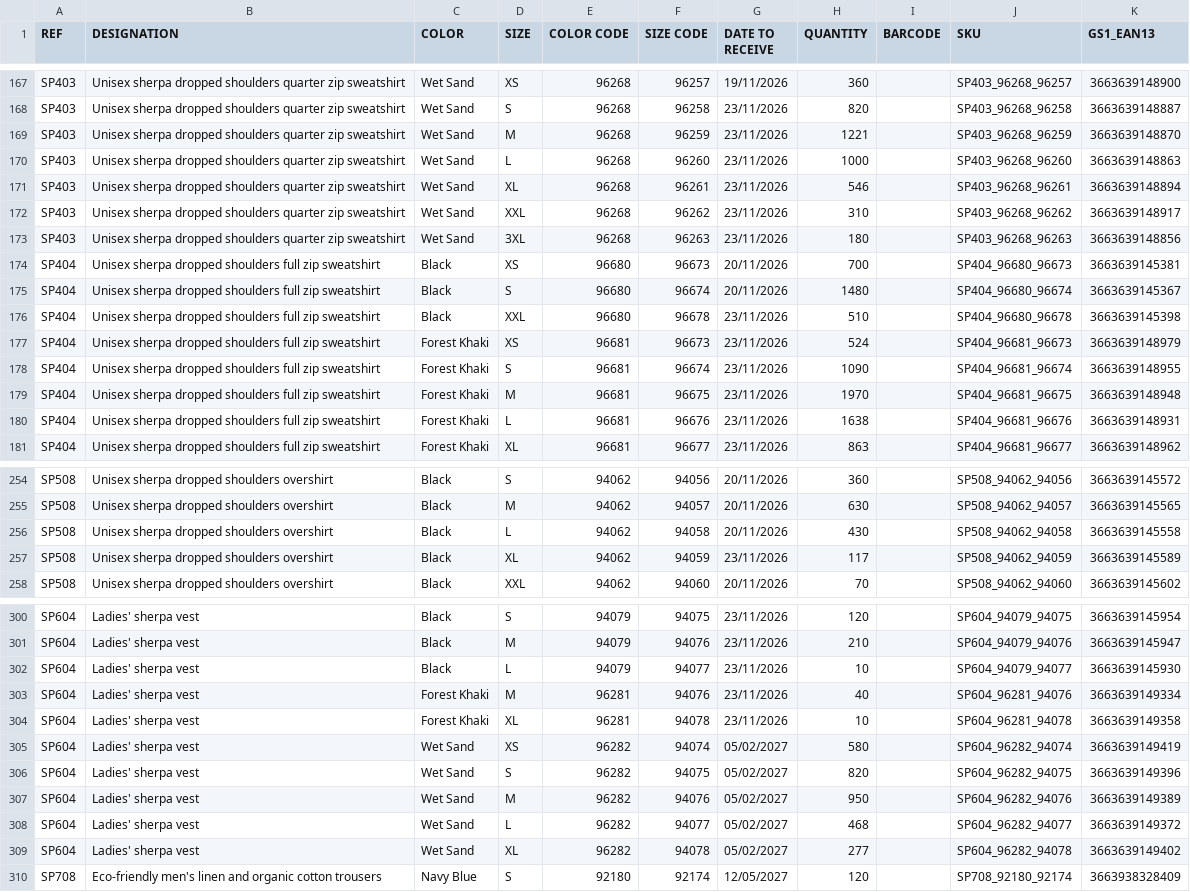
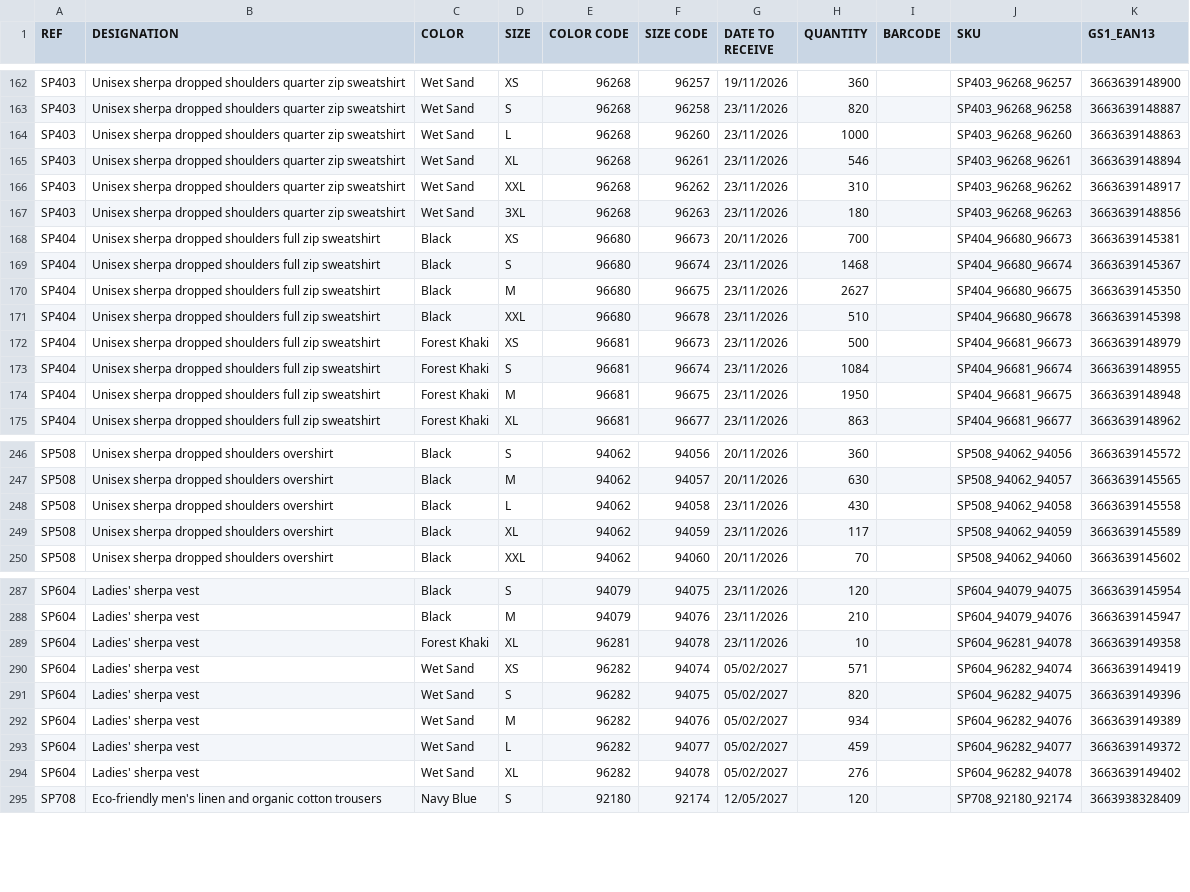
Before and after one commit to PerrinT31/Spasso, a CSV file: public/SPASSO_REAPPROWEB_SP.csv, drawn as a sheet; only a part is shown, gaps mark what is left out; the diff covers the shown part only.

```diff
--- a/public/SPASSO_REAPPROWEB_SP.csv
+++ b/public/SPASSO_REAPPROWEB_SP.csv
@@ -168,3 +163,2 @@ SP403;Unisex sherpa dropped shoulders quarter zip sweatshirt;Wet Sand;XS;96268;9
 SP403;Unisex sherpa dropped shoulders quarter zip sweatshirt;Wet Sand;S;96268;96258;23/11/2026;820;;SP403_96268_96258;3663639148887
-SP403;Unisex sherpa dropped shoulders quarter zip sweatshirt;Wet Sand;M;96268;96259;23/11/2026;1221;;SP403_96268_96259;3663639148870
 SP403;Unisex sherpa dropped shoulders quarter zip sweatshirt;Wet Sand;L;96268;96260;23/11/2026;1000;;SP403_96268_96260;3663639148863
@@ -174,8 +168,8 @@ SP403;Unisex sherpa dropped shoulders quarter zip sweatshirt;Wet Sand;3XL;96268;
 SP404;Unisex sherpa dropped shoulders full zip sweatshirt;Black;XS;96680;96673;20/11/2026;700;;SP404_96680_96673;3663639145381
-SP404;Unisex sherpa dropped shoulders full zip sweatshirt;Black;S;96680;96674;20/11/2026;1480;;SP404_96680_96674;3663639145367
+SP404;Unisex sherpa dropped shoulders full zip sweatshirt;Black;S;96680;96674;23/11/2026;1468;;SP404_96680_96674;3663639145367
+SP404;Unisex sherpa dropped shoulders full zip sweatshirt;Black;M;96680;96675;23/11/2026;2627;;SP404_96680_96675;3663639145350
 SP404;Unisex sherpa dropped shoulders full zip sweatshirt;Black;XXL;96680;96678;23/11/2026;510;;SP404_96680_96678;3663639145398
-SP404;Unisex sherpa dropped shoulders full zip sweatshirt;Forest Khaki;XS;96681;96673;23/11/2026;524;;SP404_96681_96673;3663639148979
-SP404;Unisex sherpa dropped shoulders full zip sweatshirt;Forest Khaki;S;96681;96674;23/11/2026;1090;;SP404_96681_96674;3663639148955
-SP404;Unisex sherpa dropped shoulders full zip sweatshirt;Forest Khaki;M;96681;96675;23/11/2026;1970;;SP404_96681_96675;3663639148948
-SP404;Unisex sherpa dropped shoulders full zip sweatshirt;Forest Khaki;L;96681;96676;23/11/2026;1638;;SP404_96681_96676;3663639148931
+SP404;Unisex sherpa dropped shoulders full zip sweatshirt;Forest Khaki;XS;96681;96673;23/11/2026;500;;SP404_96681_96673;3663639148979
+SP404;Unisex sherpa dropped shoulders full zip sweatshirt;Forest Khaki;S;96681;96674;23/11/2026;1084;;SP404_96681_96674;3663639148955
+SP404;Unisex sherpa dropped shoulders full zip sweatshirt;Forest Khaki;M;96681;96675;23/11/2026;1950;;SP404_96681_96675;3663639148948
 SP404;Unisex sherpa dropped shoulders full zip sweatshirt;Forest Khaki;XL;96681;96677;23/11/2026;863;;SP404_96681_96677;3663639148962
@@ -255,3 +247,3 @@ SP508;Unisex sherpa dropped shoulders overshirt;Black;S;94062;94056;20/11/2026;3
 SP508;Unisex sherpa dropped shoulders overshirt;Black;M;94062;94057;20/11/2026;630;;SP508_94062_94057;3663639145565
-SP508;Unisex sherpa dropped shoulders overshirt;Black;L;94062;94058;20/11/2026;430;;SP508_94062_94058;3663639145558
+SP508;Unisex sherpa dropped shoulders overshirt;Black;L;94062;94058;23/11/2026;430;;SP508_94062_94058;3663639145558
 SP508;Unisex sherpa dropped shoulders overshirt;Black;XL;94062;94059;23/11/2026;117;;SP508_94062_94059;3663639145589
@@ -301,10 +288,8 @@ SP604;Ladies' sherpa vest;Black;S;94079;94075;23/11/2026;120;;SP604_94079_94075;
 SP604;Ladies' sherpa vest;Black;M;94079;94076;23/11/2026;210;;SP604_94079_94076;3663639145947
-SP604;Ladies' sherpa vest;Black;L;94079;94077;23/11/2026;10;;SP604_94079_94077;3663639145930
-SP604;Ladies' sherpa vest;Forest Khaki;M;96281;94076;23/11/2026;40;;SP604_96281_94076;3663639149334
 SP604;Ladies' sherpa vest;Forest Khaki;XL;96281;94078;23/11/2026;10;;SP604_96281_94078;3663639149358
-SP604;Ladies' sherpa vest;Wet Sand;XS;96282;94074;05/02/2027;580;;SP604_96282_94074;3663639149419
+SP604;Ladies' sherpa vest;Wet Sand;XS;96282;94074;05/02/2027;571;;SP604_96282_94074;3663639149419
 SP604;Ladies' sherpa vest;Wet Sand;S;96282;94075;05/02/2027;820;;SP604_96282_94075;3663639149396
-SP604;Ladies' sherpa vest;Wet Sand;M;96282;94076;05/02/2027;950;;SP604_96282_94076;3663639149389
-SP604;Ladies' sherpa vest;Wet Sand;L;96282;94077;05/02/2027;468;;SP604_96282_94077;3663639149372
-SP604;Ladies' sherpa vest;Wet Sand;XL;96282;94078;05/02/2027;277;;SP604_96282_94078;3663639149402
+SP604;Ladies' sherpa vest;Wet Sand;M;96282;94076;05/02/2027;934;;SP604_96282_94076;3663639149389
+SP604;Ladies' sherpa vest;Wet Sand;L;96282;94077;05/02/2027;459;;SP604_96282_94077;3663639149372
+SP604;Ladies' sherpa vest;Wet Sand;XL;96282;94078;05/02/2027;276;;SP604_96282_94078;3663639149402
 SP708;Eco-friendly men's linen and organic cotton trousers;Navy Blue;S;92180;92174;12/05/2027;120;;SP708_92180_92174;3663938328409
```
Also changed, not shown: 12 removed rows and 14 edited cells elsewhere in this file.
